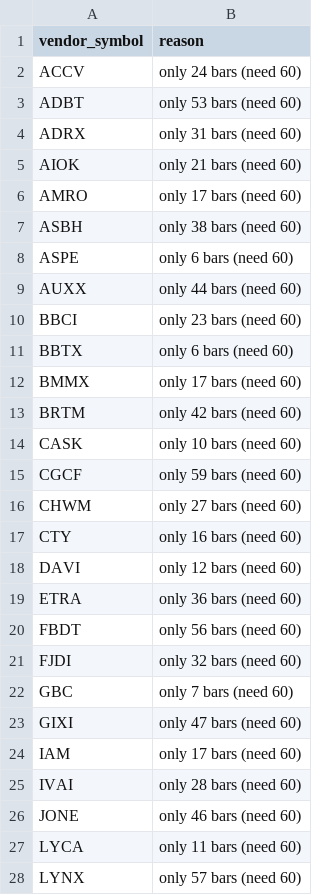
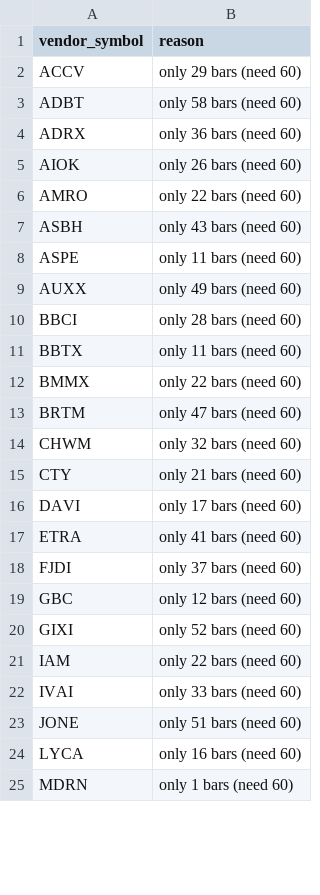
Before and after one commit to shashankrboppidi2/rsi-screener, a CSV file: output/unranked.csv, drawn as a sheet; only a part is shown; the diff covers the shown part only.

```diff
--- a/output/unranked.csv
+++ b/output/unranked.csv
@@ -1,28 +1,25 @@
 vendor_symbol,reason
-ACCV,only 24 bars (need 60)
-ADBT,only 53 bars (need 60)
-ADRX,only 31 bars (need 60)
-AIOK,only 21 bars (need 60)
-AMRO,only 17 bars (need 60)
-ASBH,only 38 bars (need 60)
-ASPE,only 6 bars (need 60)
-AUXX,only 44 bars (need 60)
-BBCI,only 23 bars (need 60)
-BBTX,only 6 bars (need 60)
-BMMX,only 17 bars (need 60)
-BRTM,only 42 bars (need 60)
-CASK,only 10 bars (need 60)
-CGCF,only 59 bars (need 60)
-CHWM,only 27 bars (need 60)
-CTY,only 16 bars (need 60)
-DAVI,only 12 bars (need 60)
-ETRA,only 36 bars (need 60)
-FBDT,only 56 bars (need 60)
-FJDI,only 32 bars (need 60)
-GBC,only 7 bars (need 60)
-GIXI,only 47 bars (need 60)
-IAM,only 17 bars (need 60)
-IVAI,only 28 bars (need 60)
-JONE,only 46 bars (need 60)
-LYCA,only 11 bars (need 60)
-LYNX,only 57 bars (need 60)
+ACCV,only 29 bars (need 60)
+ADBT,only 58 bars (need 60)
+ADRX,only 36 bars (need 60)
+AIOK,only 26 bars (need 60)
+AMRO,only 22 bars (need 60)
+ASBH,only 43 bars (need 60)
+ASPE,only 11 bars (need 60)
+AUXX,only 49 bars (need 60)
+BBCI,only 28 bars (need 60)
+BBTX,only 11 bars (need 60)
+BMMX,only 22 bars (need 60)
+BRTM,only 47 bars (need 60)
+CHWM,only 32 bars (need 60)
+CTY,only 21 bars (need 60)
+DAVI,only 17 bars (need 60)
+ETRA,only 41 bars (need 60)
+FJDI,only 37 bars (need 60)
+GBC,only 12 bars (need 60)
+GIXI,only 52 bars (need 60)
+IAM,only 22 bars (need 60)
+IVAI,only 33 bars (need 60)
+JONE,only 51 bars (need 60)
+LYCA,only 16 bars (need 60)
+MDRN,only 1 bars (need 60)
```
Also changed, not shown: 5 added rows, 2 removed rows and 17 edited cells elsewhere in this file, data/sector_cache.csv, data/us_universe.csv, 12 other files.
